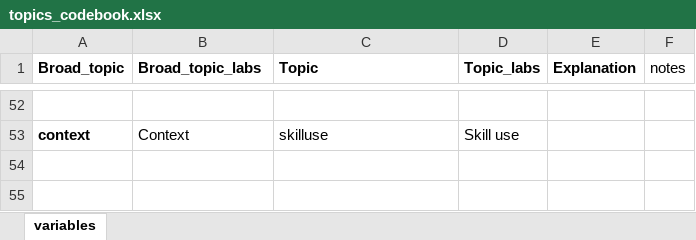
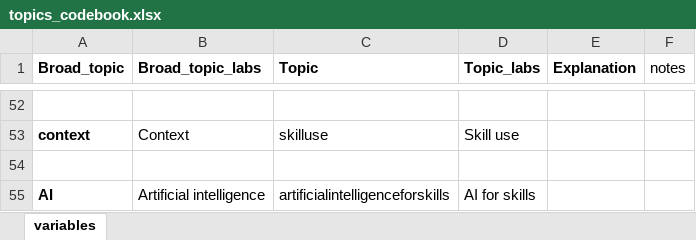
Before and after one commit to feracotommaso/living_SEB_review, an Excel workbook: data/topics_codebook.xlsx, sheet variables, drawn as a sheet; only a part is shown, gaps mark what is left out; values as stored, in another font and other column widths than the file's, no borders; the diff names each change by its address in the sheet, - before the commit and + after, or states it on an @@ line.

```diff
--- a/data/topics_codebook.xlsx (sheet variables)
+++ b/data/topics_codebook.xlsx (sheet variables)
+row 54: (empty)
+row 55: AI | Artificial intelligence | artificialintelligenceforskills | AI for skills
```
Also changed, not shown: data/1.abstracting/26_07_deduplicated_processed.xlsx, data/3.meta_data/meta_data/metadata.xlsx, 18 other files.
